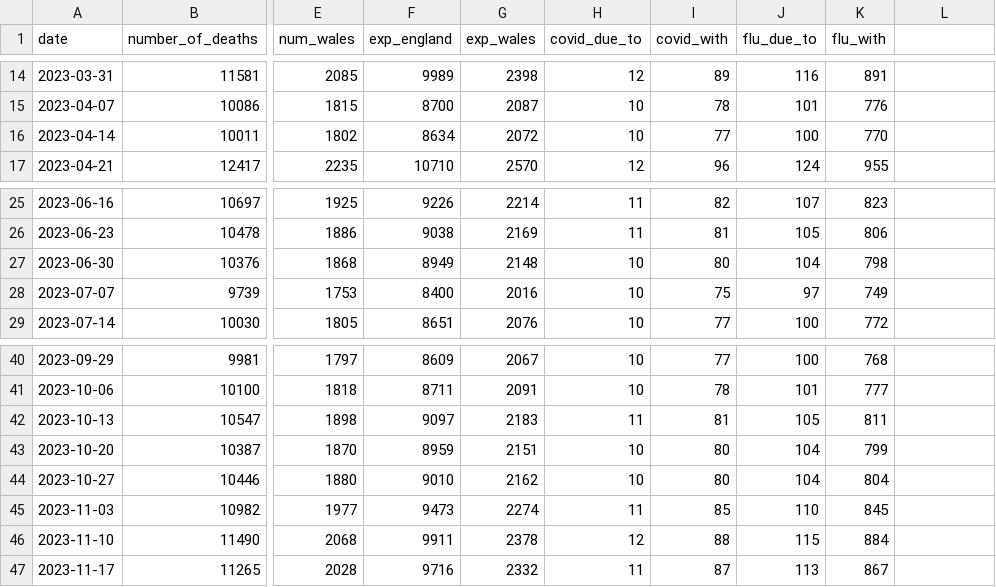
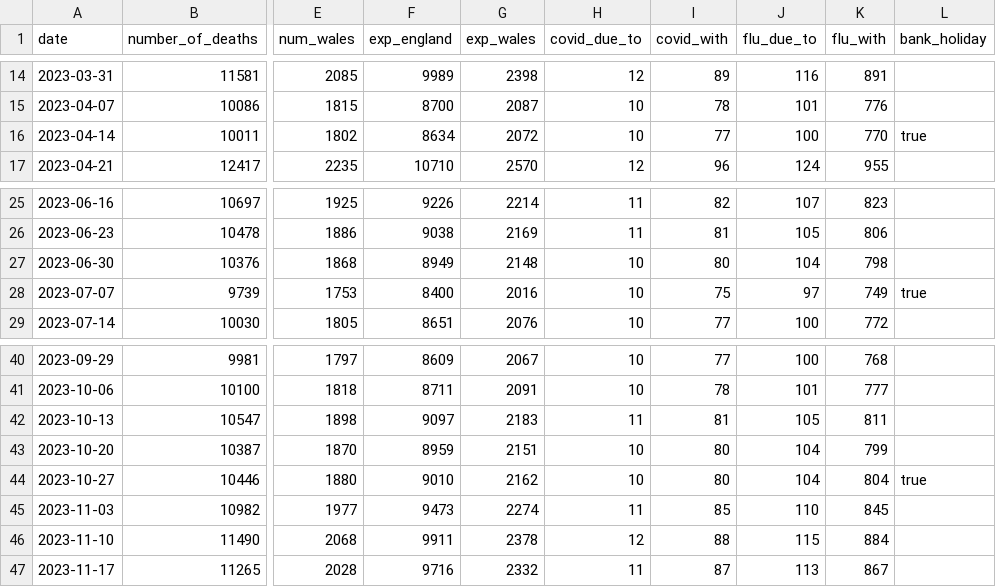
Before and after one commit to ONSSamBennett/rti-dashboard, a CSV file: static/data/data.csv, drawn as a sheet; only a part is shown, gaps mark what is left out; the diff names each change by its address in the sheet, - before the commit and + after, or states it on an @@ line.

```diff
--- a/static/data/data.csv
+++ b/static/data/data.csv
-L1: (empty)
+L1: bank_holiday
-L16 (bank_holiday): (empty)
+L16 (bank_holiday): true
-L28 (bank_holiday): (empty)
+L28 (bank_holiday): true
-L44 (bank_holiday): (empty)
+L44 (bank_holiday): true
```
Also changed, not shown: 3 other files.
